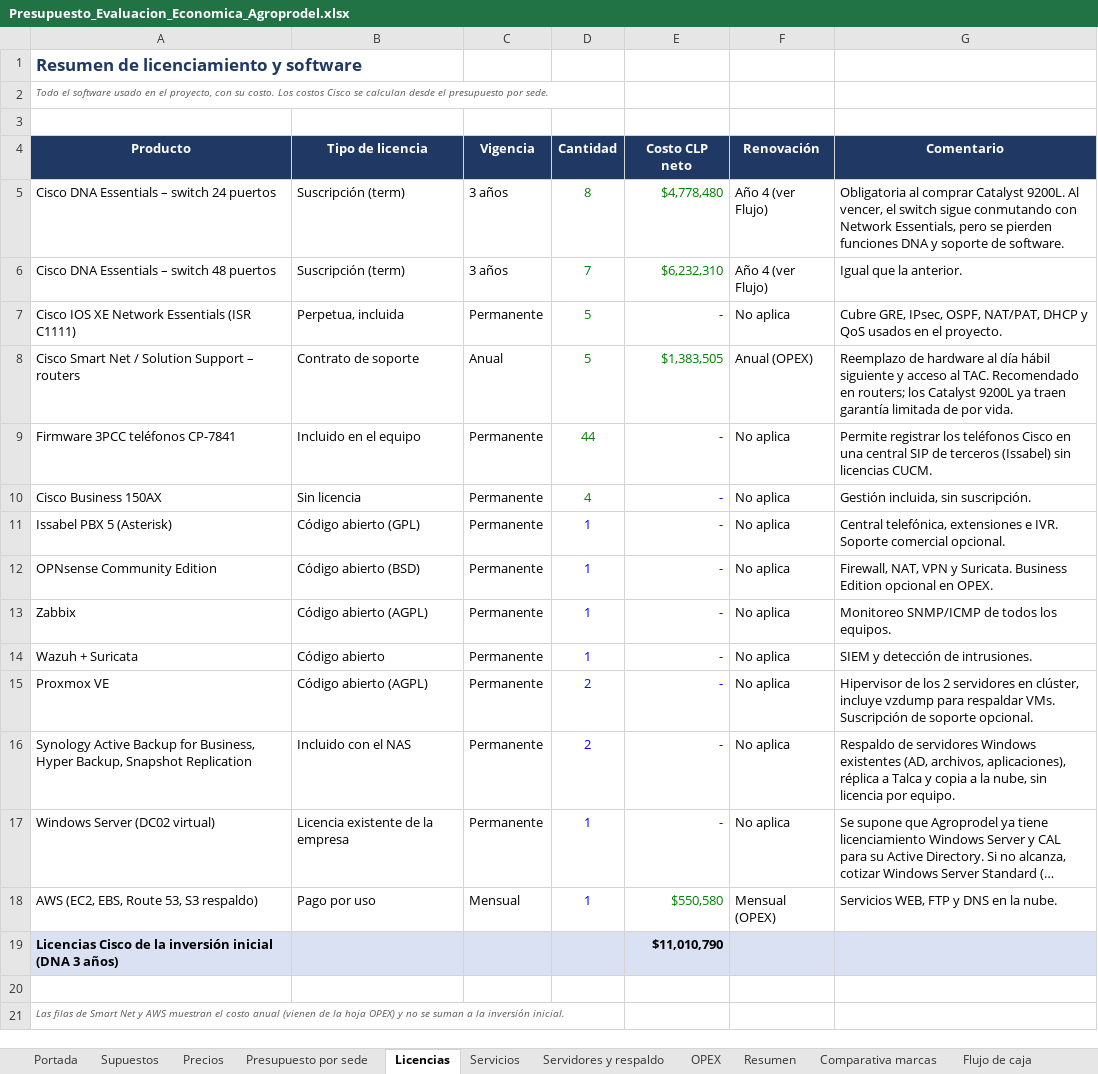
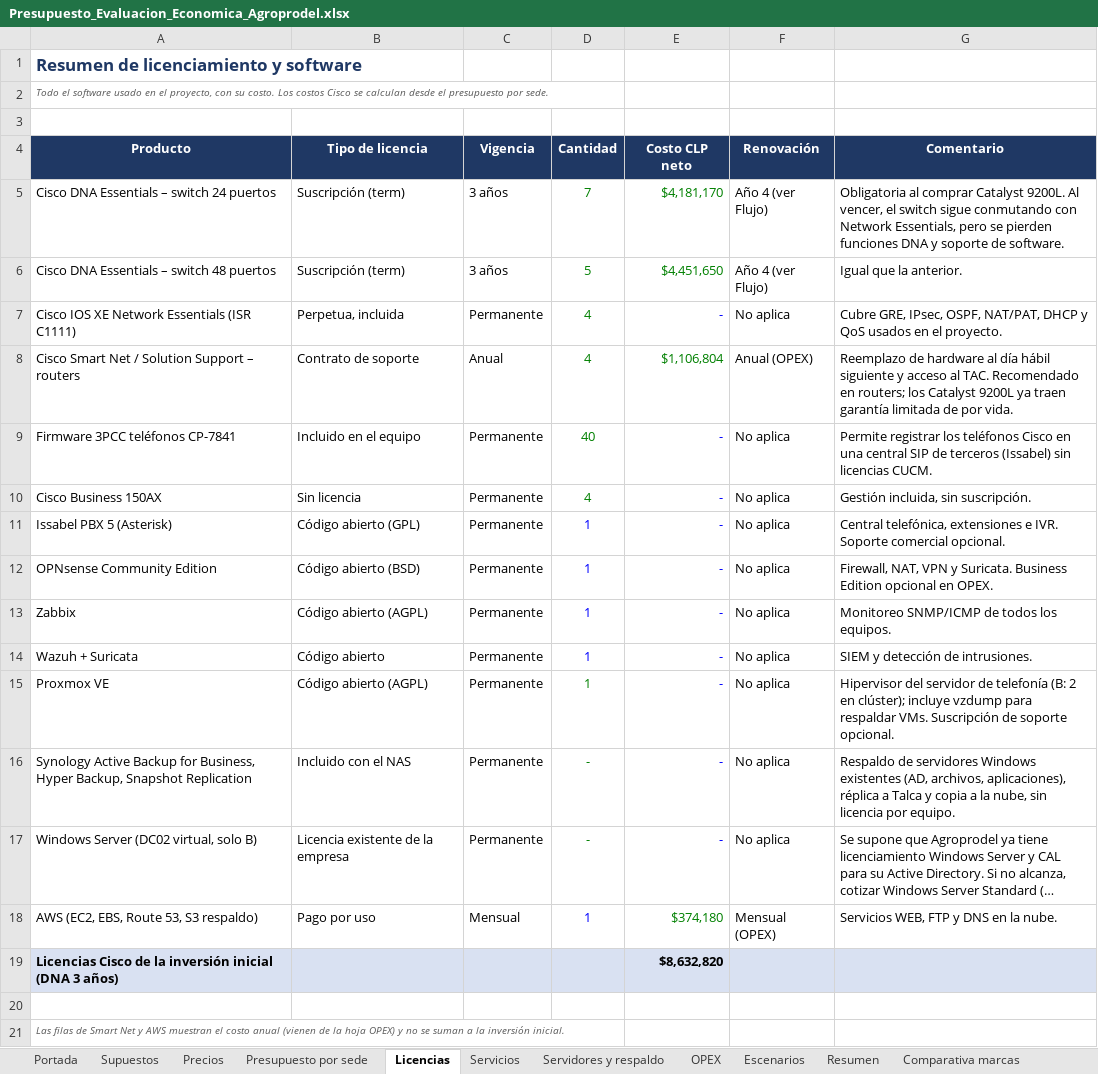
Before and after one commit to erickfranciscobasulto-bit/Proyecto-de-titulo, an Excel workbook: Presupuesto_Evaluacion_Economica_Agroprodel.xlsx, sheet Licencias, drawn as a sheet; long unchanged cells end in …; values as stored, in another font and other column widths than the file's, no borders; the diff names each change by its address in the sheet, - before the commit and + after, or states it on an @@ line.

```diff
--- a/Presupuesto_Evaluacion_Economica_Agroprodel.xlsx (sheet Licencias)
+++ b/Presupuesto_Evaluacion_Economica_Agroprodel.xlsx (sheet Licencias)
+sheet tab: Escenarios
-D5 (Cantidad): 8
+D5 (Cantidad): 7
-E5 (Costo CLP neto): $4,778,480
+E5 (Costo CLP neto): $4,181,170
-D6 (Cantidad): 7
+D6 (Cantidad): 5
-E6 (Costo CLP neto): $6,232,310
+E6 (Costo CLP neto): $4,451,650
-D7:D8 (Cantidad): 5
+D7:D8 (Cantidad): 4
-E8 (Costo CLP neto): $1,383,505
+E8 (Costo CLP neto): $1,106,804
-D9 (Cantidad): 44
+D9 (Cantidad): 40
-D15 (Cantidad): 2
+D15 (Cantidad): 1
-D15:D17 text colour: #0000FF
+D15:D17 text colour: #008000
-G15 (Comentario): Hipervisor de los 2 servidores en clúster, incluye vzdump…
+G15 (Comentario): Hipervisor del servidor de telefonía (B: 2 en clúster); incluye vzdump…
-D16 (Cantidad): 2
+D16 (Cantidad): -
-A17 (Producto): Windows Server (DC02 virtual)
+A17 (Producto): Windows Server (DC02 virtual, solo B)
-D17 (Cantidad): 1
+D17 (Cantidad): -
-E18 (Costo CLP neto): $550,580
+E18 (Costo CLP neto): $374,180
-E19 (Costo CLP neto): $11,010,790
+E19 (Costo CLP neto): $8,632,820
```
Also changed, not shown: sheet Presupuesto por sede, sheet Servidores y respaldo, sheet Resumen, sheet Flujo de caja, sheet OPEX, sheet Portada, 1 more sheet, formulas that keep their value.
